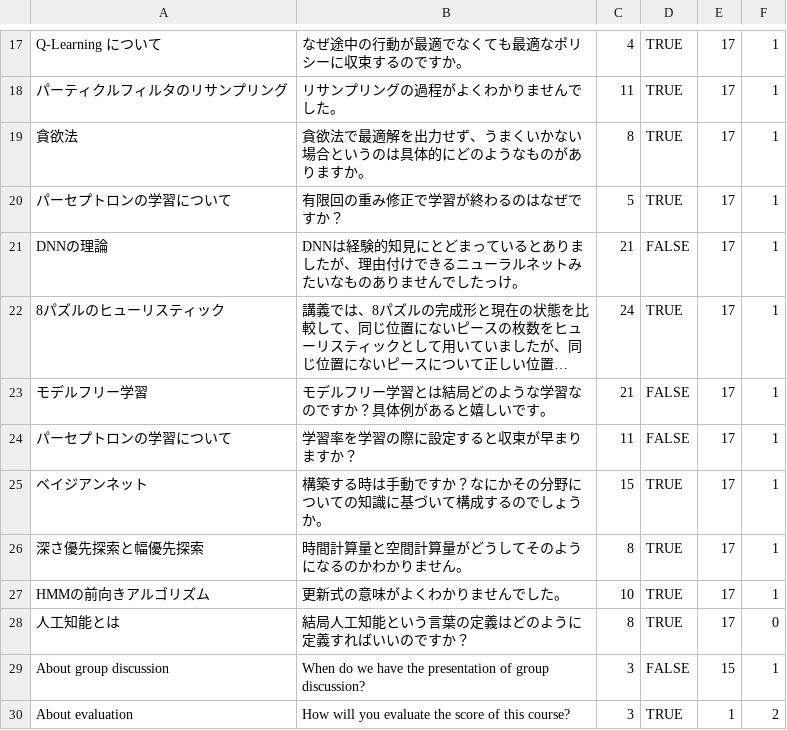
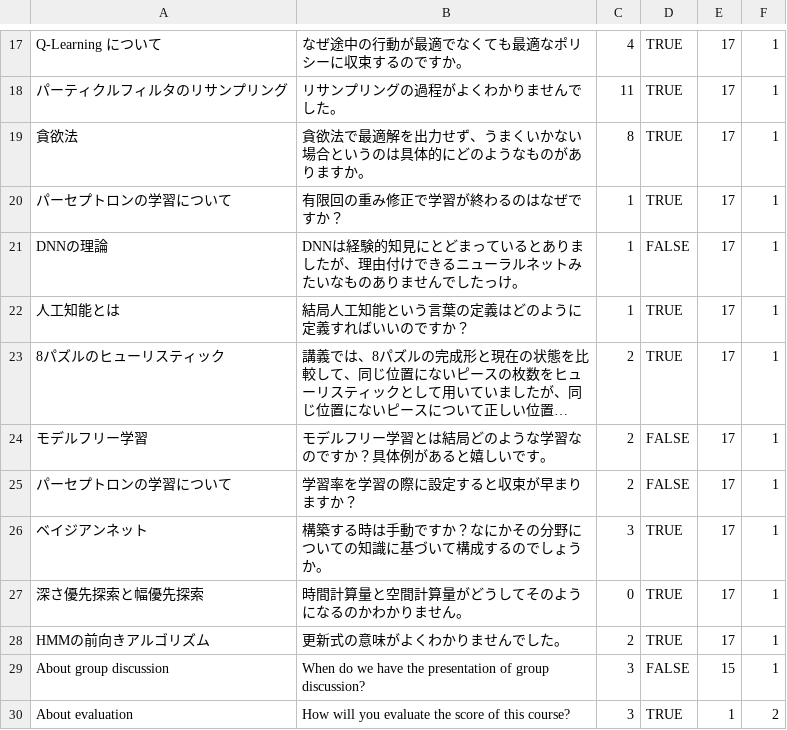
Before and after one commit to ws-8/WS-8, a CSV file: db/question.csv, drawn as a sheet; only a part is shown, gaps mark what is left out; long unchanged cells end in …; removed rows and columns are numbered as before the commit, all else as after; the diff names each change by its address in the sheet, - before the commit and + after, or states it on an @@ line.

Commit message:
fix question.csv

```diff
--- a/db/question.csv
+++ b/db/question.csv
-C20: 5
+C20: 1
-C21: 21
+C21: 1
+row 22: 人工知能とは | 結局人工知能という言葉の定義はどのように定義すればいいのですか？ | 1 | TRUE | 17 | 1
-C23: 24
+C23: 2
-C24: 21
+C24: 2
-C25: 11
+C25: 2
-C26: 15
+C26: 3
-C27: 8
+C27: 0
-C28: 10
+C28: 2
-row 28: 人工知能とは | 結局人工知能という言葉の定義はどのように定義すればいいのですか？ | 8 | TRUE | 17 | 0
```
